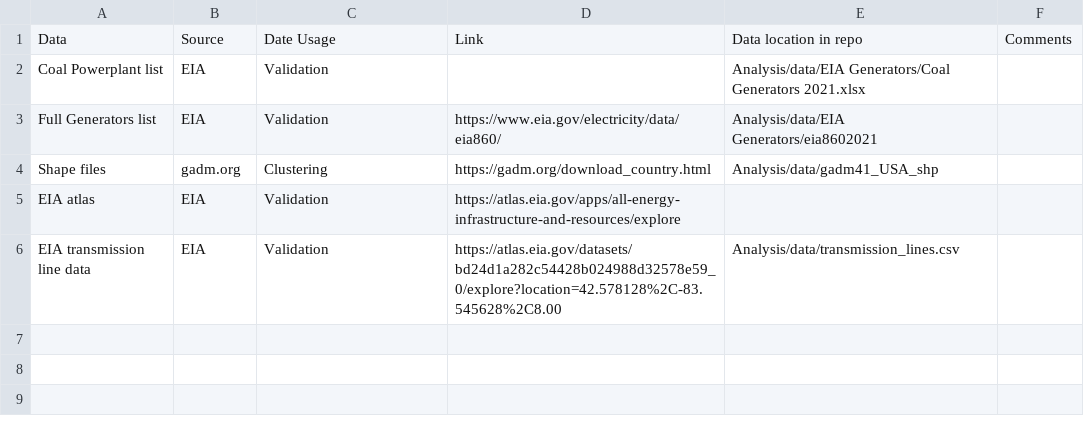
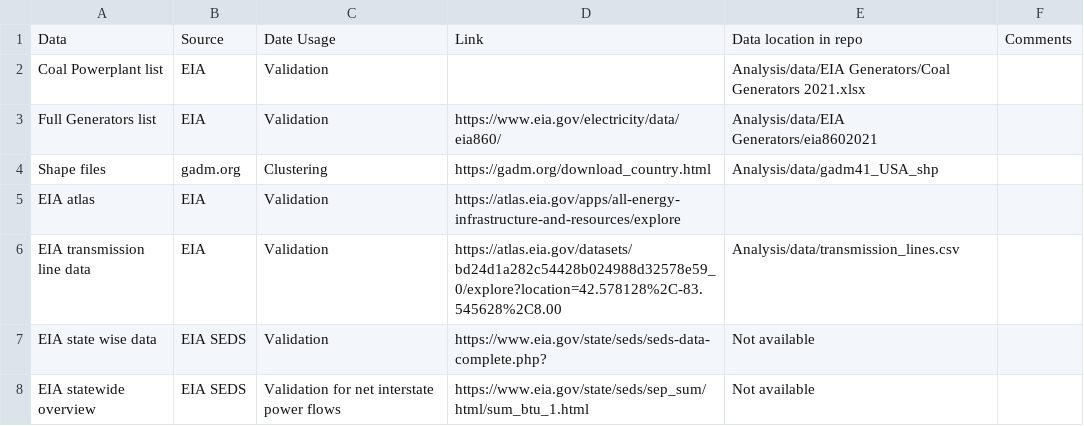
Before and after one commit to open-energy-transition/geothermal-modelling, a CSV file: Documentation/Data_sources.csv, drawn as a sheet.

Commit message:
doc: Adding EIA SEDS datasources

```diff
--- a/Documentation/Data_sources.csv
+++ b/Documentation/Data_sources.csv
@@ -6 +6,3 @@ EIA atlas,EIA,Validation,https://atlas.eia.gov/apps/all-energy-infrastructure-an
 EIA transmission line data,EIA,Validation,https://atlas.eia.gov/datasets/bd24d1a282c54428b024988d32578e59_0/explore?location=42.578128%2C-83.545628%2C8.00,Analysis/data/transmission_lines.csv,,,,
+EIA state wise data,EIA SEDS,Validation,https://www.eia.gov/state/seds/seds-data-complete.php?,Not available,,,,
+EIA statewide overview,EIA SEDS,Validation for net interstate power flows,https://www.eia.gov/state/seds/sep_sum/html/sum_btu_1.html,Not available,,,,
```
